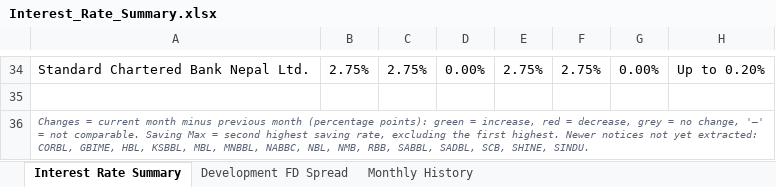
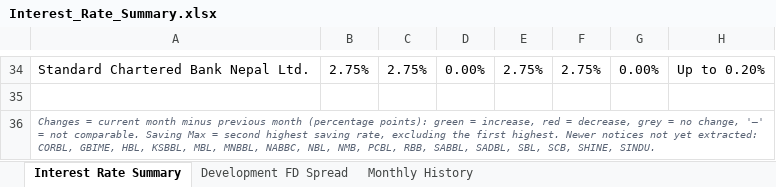
Before and after one commit to 477649/Interest-rate-Complier, an Excel workbook: reports/Interest_Rate_Summary.xlsx, sheet Interest Rate Summary, drawn as a sheet; only a part is shown, gaps mark what is left out; values as stored, in another font and other column widths than the file's, no borders; conditional formats not drawn; the diff names each change by its address in the sheet, - before the commit and + after, or states it on an @@ line.

```diff
--- a/reports/Interest_Rate_Summary.xlsx (sheet Interest Rate Summary)
+++ b/reports/Interest_Rate_Summary.xlsx (sheet Interest Rate Summary)
-A36: …NBL, NMB, RBB, SABBL, SADBL, SCB, SHINE,…
+A36: …NBL, NMB, PCBL, RBB, SABBL, SADBL, SBL, SCB, SHINE,…
```
Also changed, not shown: 5 other files.
